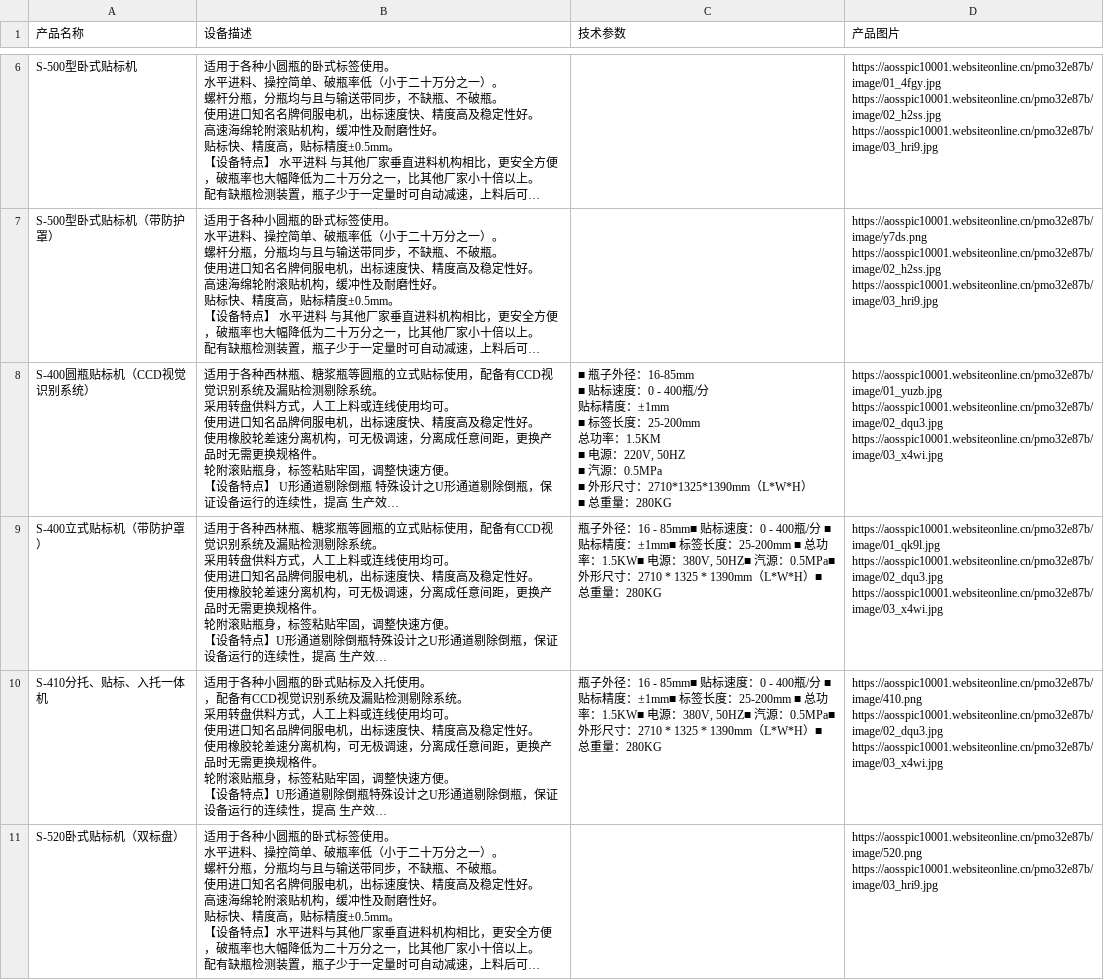
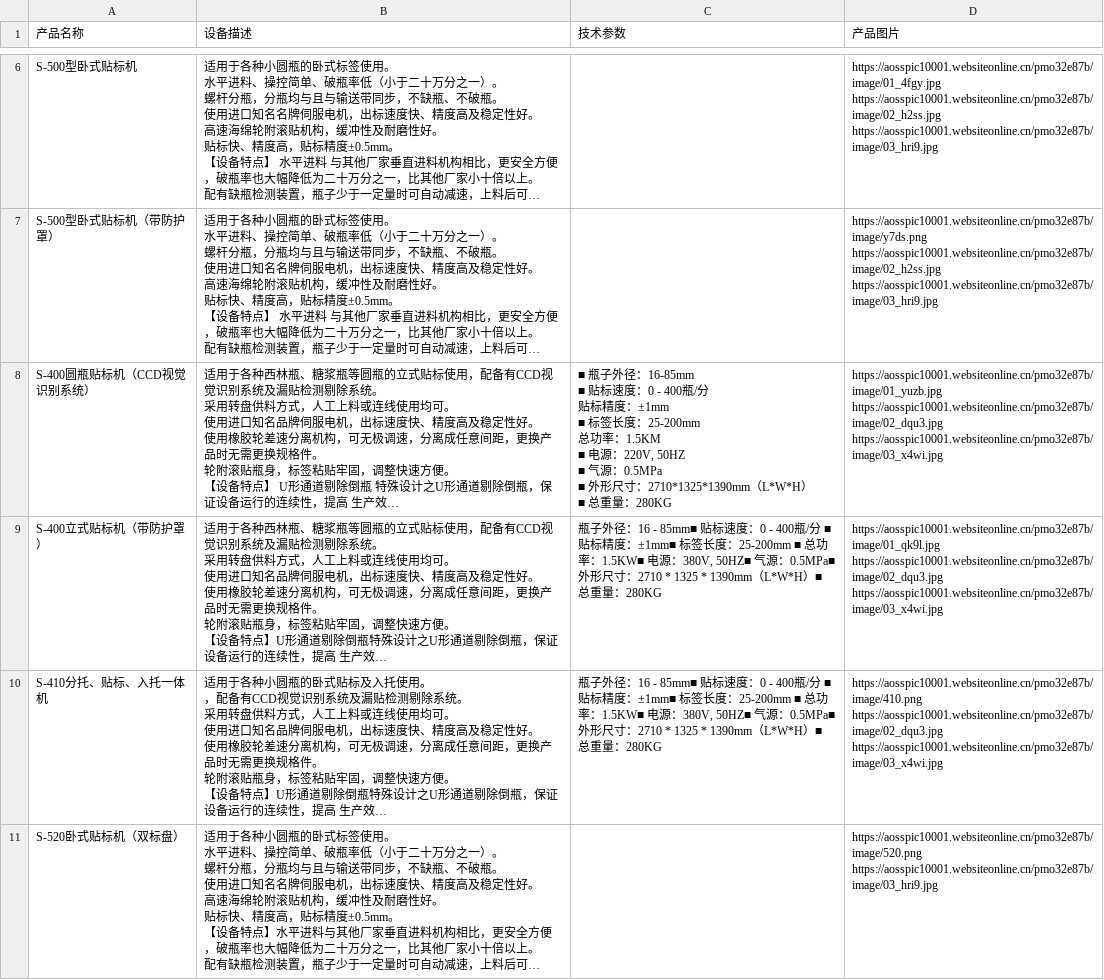
Before and after one commit to seaman-dahui/miniProgram-pharmaPackaging, a CSV file: data/scraped/shlanghui-products.csv, drawn as a sheet; only a part is shown, gaps mark what is left out; long unchanged cells end in …; ↵ is a line break in a cell; the diff covers the shown part only; the diff names each change by its address in the sheet, - before the commit and + after, or states it on an @@ line.

```diff
--- a/data/scraped/shlanghui-products.csv
+++ b/data/scraped/shlanghui-products.csv
-C8 (技术参数): …：220V, 50HZ ↵ ■ 汽源：0.5MPa ↵ ■…
+C8 (技术参数): …：220V, 50HZ ↵ ■ 气源：0.5MPa ↵ ■…
-C9:C10 (技术参数): …源：380V, 50HZ■ 汽源：0.5MPa■ 外…
+C9:C10 (技术参数): …源：380V, 50HZ■ 气源：0.5MPa■ 外…
```
Also changed, not shown: 3 edited cells elsewhere in this file, 2 other files.
